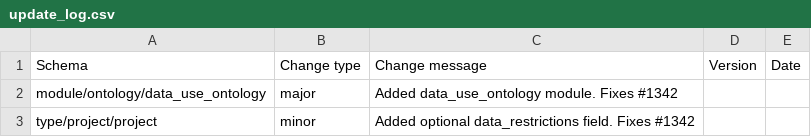
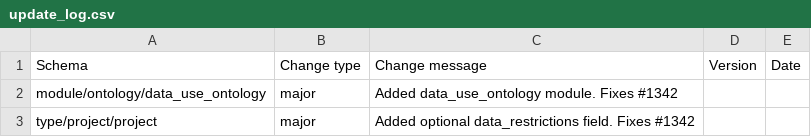
Before and after one commit to HumanCellAtlas/metadata-schema, a CSV file: json_schema/update_log.csv, drawn as a sheet.

Commit message:
changed minor>major

```diff
--- a/json_schema/update_log.csv
+++ b/json_schema/update_log.csv
@@ -2,2 +2,2 @@ Schema,Change type,Change message,Version,Date
 module/ontology/data_use_ontology,major,"Added data_use_ontology module. Fixes #1342",,
-type/project/project,minor,"Added optional data_restrictions field. Fixes #1342",,
+type/project/project,major,"Added optional data_restrictions field. Fixes #1342",,
```
